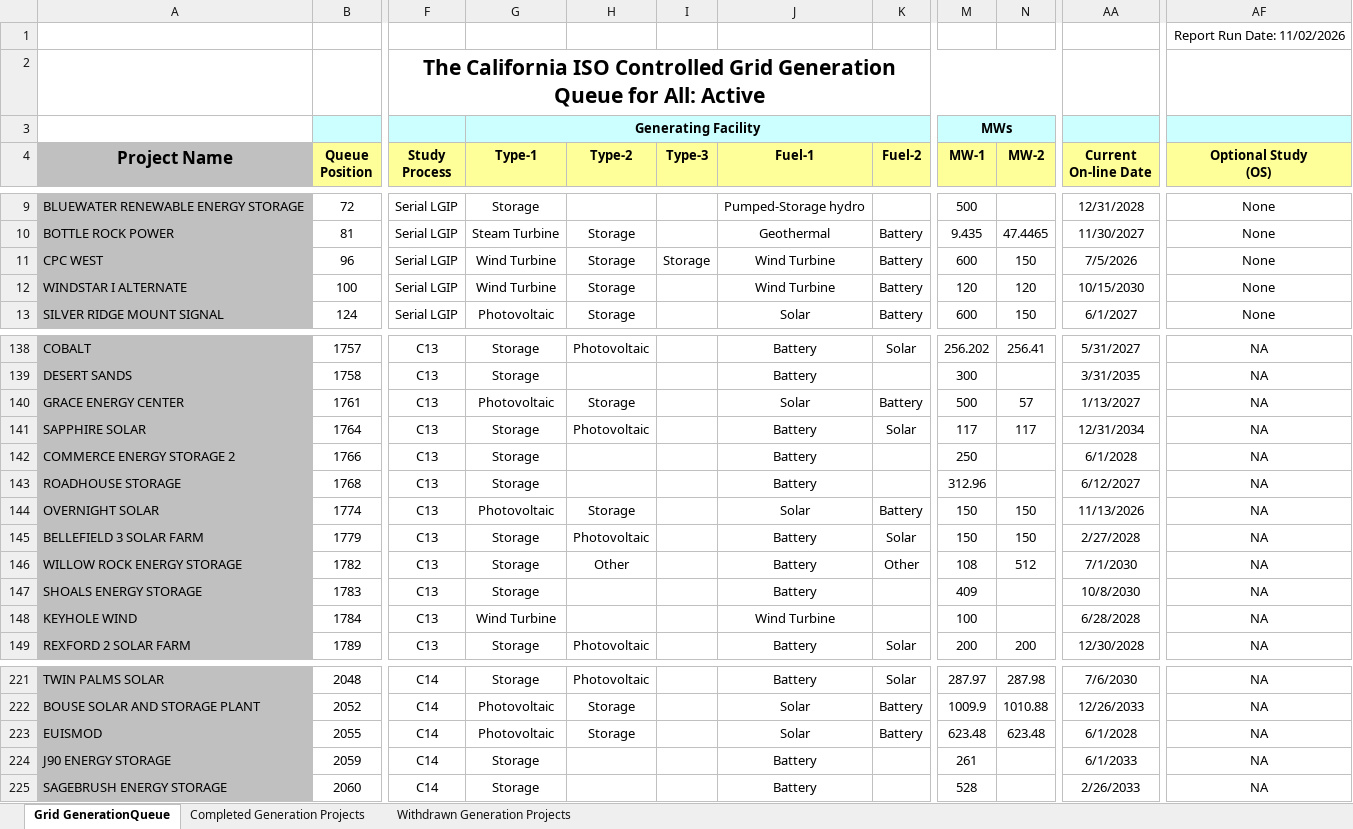
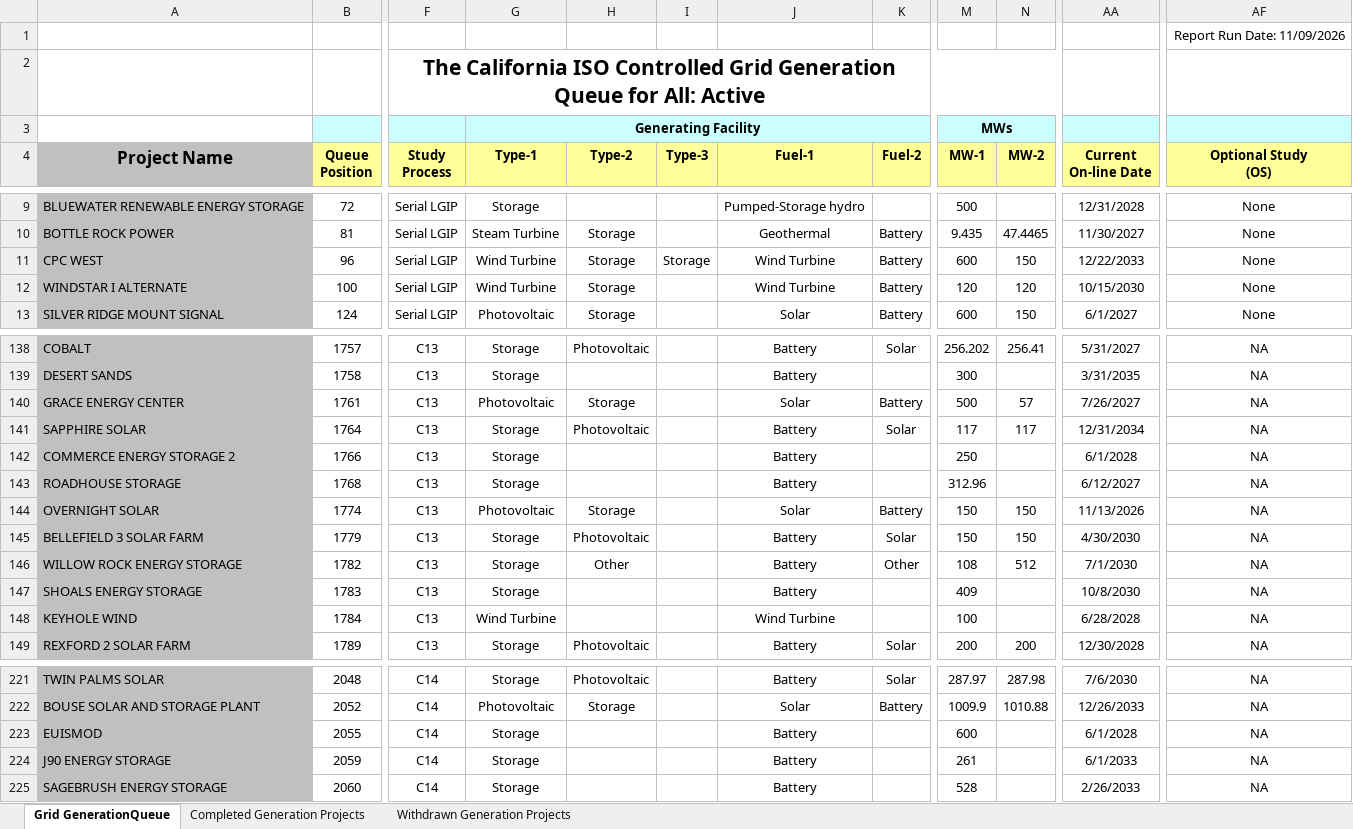
Before and after one commit to gkumarg/caiso-queue, an Excel workbook: raw/publicqueuereport.xlsx, sheet Grid GenerationQueue, drawn as a sheet; only a part is shown, gaps mark what is left out; values as stored, in another font and other column widths than the file's, no borders; charts and pictures not drawn; the diff names each change by its address in the sheet, - before the commit and + after, or states it on an @@ line.

```diff
--- a/raw/publicqueuereport.xlsx (sheet Grid GenerationQueue)
+++ b/raw/publicqueuereport.xlsx (sheet Grid GenerationQueue)
-AF1 (Optional Study (OS)): Report Run Date: 11/02/2026
+AF1 (Optional Study (OS)): Report Run Date: 11/09/2026
-AA11 (Current On-line Date): 7/5/2026
+AA11 (Current On-line Date): 12/22/2033
-AA140 (Current On-line Date): 1/13/2027
+AA140 (Current On-line Date): 7/26/2027
-AA145 (Current On-line Date): 2/27/2028
+AA145 (Current On-line Date): 4/30/2030
-G223 (Type-1): Photovoltaic
+G223 (Type-1): Storage
-H223 (Type-2): Storage
+H223 (Type-2): (empty)
-J223 (Fuel-1): Solar
+J223 (Fuel-1): Battery
-K223 (Fuel-2): Battery
+K223 (Fuel-2): (empty)
-M223 (MW-1): 623.48
+M223 (MW-1): 600
-N223 (MW-2): 623.48
+N223 (MW-2): (empty)
```
Also changed, not shown: sheet Completed Generation Projects, sheet Withdrawn Generation Projects, 12 other files.
